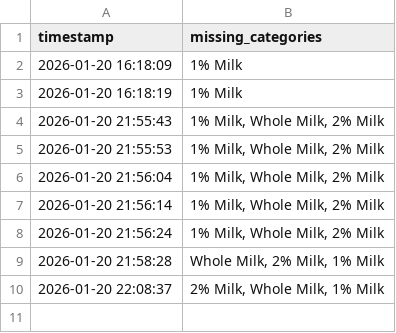
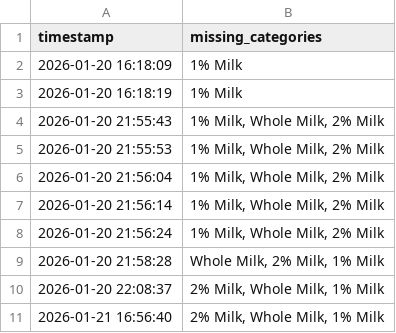
Before and after one commit to edouardss/milk-bottles, a CSV file: milk_bottle_alerts.csv, drawn as a sheet.

```diff
--- a/milk_bottle_alerts.csv
+++ b/milk_bottle_alerts.csv
@@ -10 +10,2 @@ timestamp,missing_categories
 2026-01-20 22:08:37,"2% Milk, Whole Milk, 1% Milk"
+2026-01-21 16:56:40,"2% Milk, Whole Milk, 1% Milk"
```
Also changed, not shown: milk_bottle_counts.csv, 5 other files.
